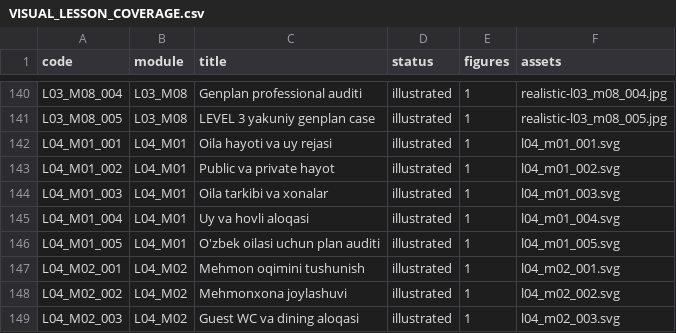
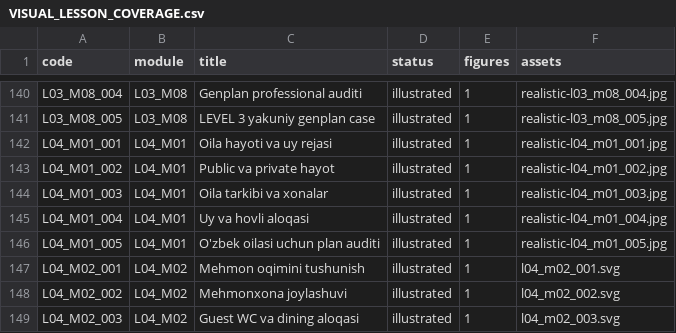
Before and after one commit to muxriddinelbegiyev2222-blip/archiproacademy, a CSV file: docs/VISUAL_LESSON_COVERAGE.csv, drawn as a sheet; only a part is shown, gaps mark what is left out.

```diff
--- a/docs/VISUAL_LESSON_COVERAGE.csv
+++ b/docs/VISUAL_LESSON_COVERAGE.csv
@@ -141,7 +141,7 @@ L03_M08_004,L03_M08,Genplan professional auditi,illustrated,1,realistic-l03_m08_
 L03_M08_005,L03_M08,LEVEL 3 yakuniy genplan case,illustrated,1,realistic-l03_m08_005.jpg
-L04_M01_001,L04_M01,Oila hayoti va uy rejasi,illustrated,1,l04_m01_001.svg
-L04_M01_002,L04_M01,Public va private hayot,illustrated,1,l04_m01_002.svg
-L04_M01_003,L04_M01,Oila tarkibi va xonalar,illustrated,1,l04_m01_003.svg
-L04_M01_004,L04_M01,Uy va hovli aloqasi,illustrated,1,l04_m01_004.svg
-L04_M01_005,L04_M01,O'zbek oilasi uchun plan auditi,illustrated,1,l04_m01_005.svg
+L04_M01_001,L04_M01,Oila hayoti va uy rejasi,illustrated,1,realistic-l04_m01_001.jpg
+L04_M01_002,L04_M01,Public va private hayot,illustrated,1,realistic-l04_m01_002.jpg
+L04_M01_003,L04_M01,Oila tarkibi va xonalar,illustrated,1,realistic-l04_m01_003.jpg
+L04_M01_004,L04_M01,Uy va hovli aloqasi,illustrated,1,realistic-l04_m01_004.jpg
+L04_M01_005,L04_M01,O'zbek oilasi uchun plan auditi,illustrated,1,realistic-l04_m01_005.jpg
 L04_M02_001,L04_M02,Mehmon oqimini tushunish,illustrated,1,l04_m02_001.svg
```
Also changed, not shown: docs/REALISTIC_LESSON_COVERAGE.csv, 7 other files.
